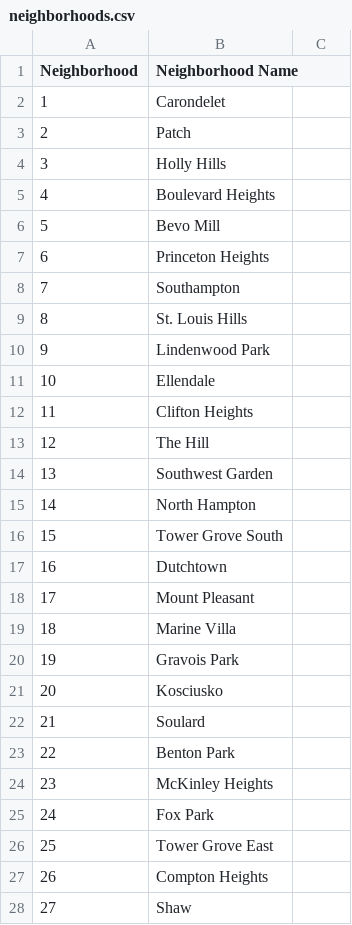
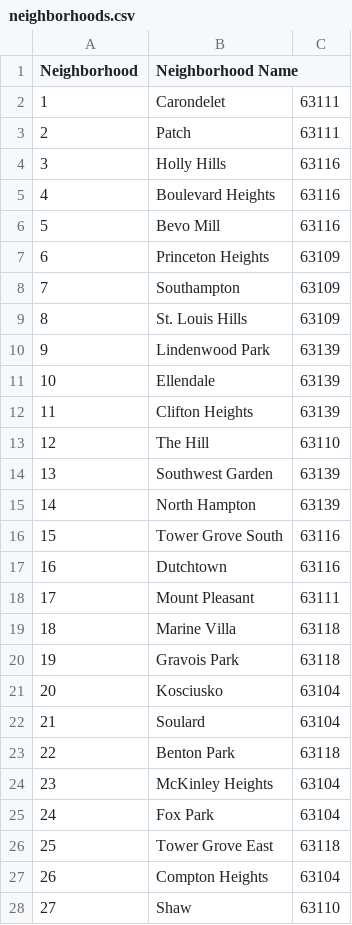
Before and after one commit to rkalhorn/project1, a CSV file: CrimeData/neighborhoods.csv, drawn as a sheet; only a part is shown; the diff covers the shown part only.

Commit message:
added zip codes to the neighborhoods csv

```diff
--- a/CrimeData/neighborhoods.csv
+++ b/CrimeData/neighborhoods.csv
@@ -1,28 +1,28 @@
 Neighborhood,Neighborhood Name
-1,Carondelet
-2,Patch
-3,Holly Hills
-4,Boulevard Heights
-5,Bevo Mill
-6,Princeton Heights
-7,Southampton
-8,St. Louis Hills
-9,Lindenwood Park
-10,Ellendale
-11,Clifton Heights
-12,The Hill
-13,Southwest Garden
-14,North Hampton
-15,Tower Grove South
-16,Dutchtown
-17,Mount Pleasant
-18,Marine Villa
-19,Gravois Park
-20,Kosciusko
-21,Soulard
-22,Benton Park
-23,McKinley Heights
-24,Fox Park
-25,Tower Grove East
-26,Compton Heights
-27,Shaw
+1,Carondelet,63111
+2,Patch,63111
+3,Holly Hills,63116
+4,Boulevard Heights,63116
+5,Bevo Mill,63116
+6,Princeton Heights,63109
+7,Southampton,63109
+8,St. Louis Hills,63109
+9,Lindenwood Park,63139
+10,Ellendale,63139
+11,Clifton Heights,63139
+12,The Hill,63110
+13,Southwest Garden,63139
+14,North Hampton,63139
+15,Tower Grove South,63116
+16,Dutchtown,63116
+17,Mount Pleasant,63111
+18,Marine Villa,63118
+19,Gravois Park,63118
+20,Kosciusko,63104
+21,Soulard,63104
+22,Benton Park,63118
+23,McKinley Heights,63104
+24,Fox Park,63104
+25,Tower Grove East,63118
+26,Compton Heights,63104
+27,Shaw,63110
```
Also changed, not shown: 61 edited cells elsewhere in this file.
